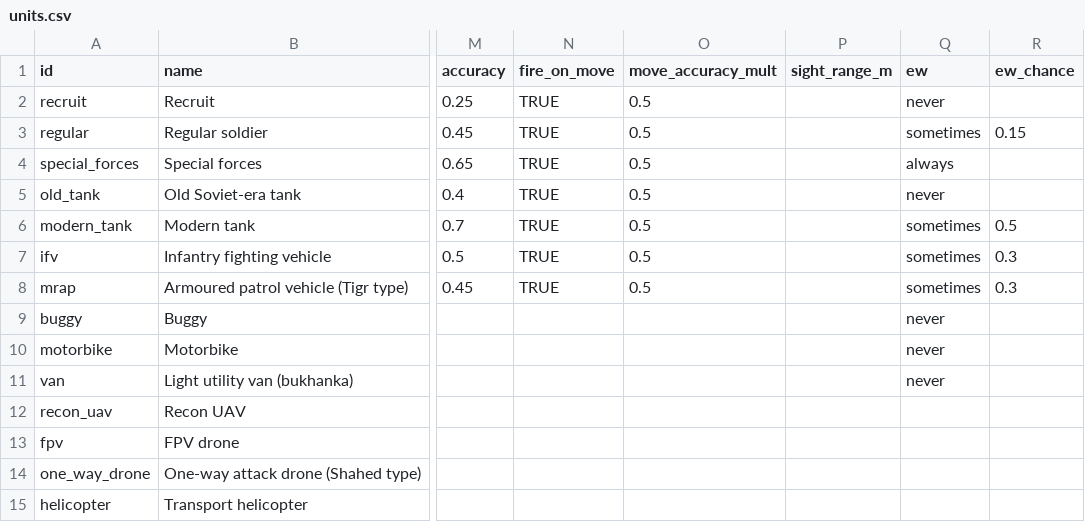
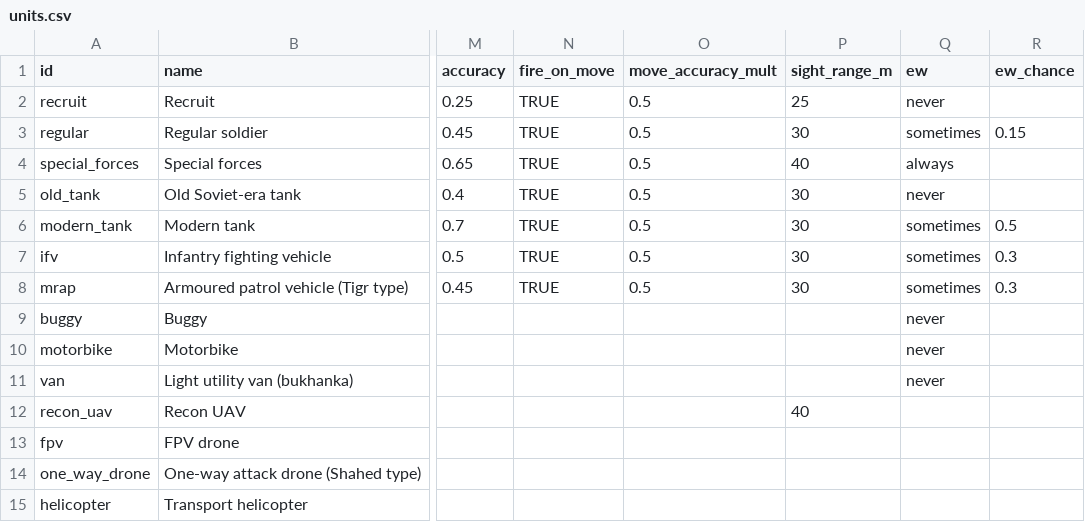
Before and after one commit to yaron1mo/treeline, a CSV file: unity/Assets/Data/units.csv, drawn as a sheet; only a part is shown, gaps mark what is left out; the diff names each change by its address in the sheet, - before the commit and + after, or states it on an @@ line.

```diff
--- a/unity/Assets/Data/units.csv
+++ b/unity/Assets/Data/units.csv
-P2 (sight_range_m): (empty)
+P2 (sight_range_m): 25
-P3 (sight_range_m): (empty)
+P3 (sight_range_m): 30
-P4 (sight_range_m): (empty)
+P4 (sight_range_m): 40
-P5:P8 (sight_range_m): (empty)
+P5:P8 (sight_range_m): 30
-P12 (sight_range_m): (empty)
+P12 (sight_range_m): 40
```
Also changed, not shown: 4 other files.
